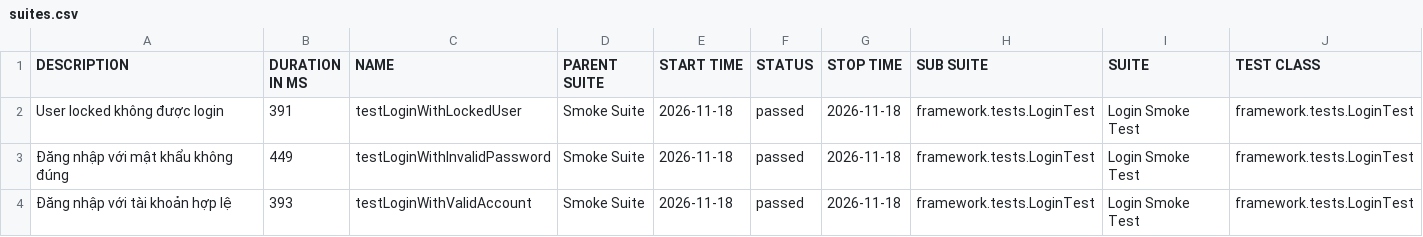
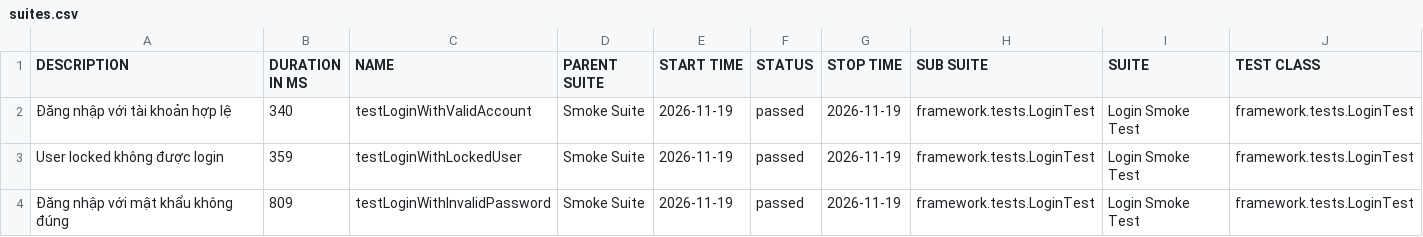
Before and after one commit to maiphun1412/KTPM_B11_NguyenThiPhuongMai_1150080146_CNPM2, a CSV file: data/suites.csv, drawn as a sheet; only a part is shown; removed rows and columns are numbered as before the commit, all else as after; rows hold the shown columns only; the diff names each change by its address in the sheet, - before the commit and + after, or states it on an @@ line.

```diff
--- a/data/suites.csv
+++ b/data/suites.csv
+row 2: Đăng nhập với tài khoản hợp lệ | 340 | testLoginWithValidAccount | Smoke Suite | 2026-11-19 | passed | 2026-11-19 | framework.tests.LoginTest | Login Smoke Test | framework.tests.LoginTest
-B3 (DURATION IN MS): 391
+B3 (DURATION IN MS): 359
-E3:E4 (START TIME): 2026-11-18
+E3:E4 (START TIME): 2026-11-19
-G3:G4 (STOP TIME): 2026-11-18
+G3:G4 (STOP TIME): 2026-11-19
-B4 (DURATION IN MS): 449
+B4 (DURATION IN MS): 809
-row 4: Đăng nhập với tài khoản hợp lệ | 393 | testLoginWithValidAccount | Smoke Suite | 2026-11-18 | passed | 2026-11-18 | framework.tests.LoginTest | Login Smoke Test | framework.tests.LoginTest
```
Also changed, not shown: 34 other files.
